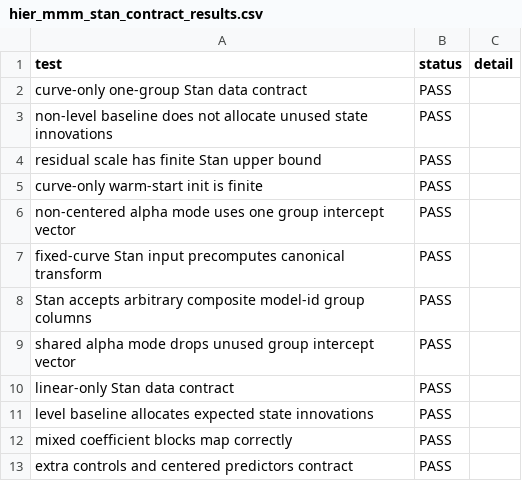
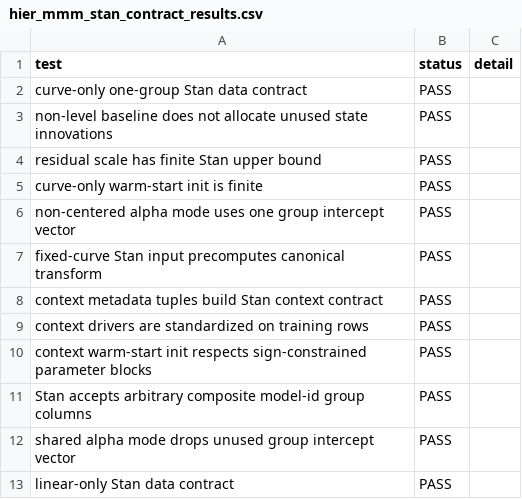
Before and after one commit to MattPrice7/MMM-Workflow, a CSV file: full_package_scripts/test_outputs/hier_mmm_stan_contract_results.csv, drawn as a sheet; only a part is shown; the shorter side is filled out with more unchanged rows.

Commit message:
Add Stan context effectiveness modifiers

```diff
--- a/full_package_scripts/test_outputs/hier_mmm_stan_contract_results.csv
+++ b/full_package_scripts/test_outputs/hier_mmm_stan_contract_results.csv
@@ -7,2 +7,5 @@ non-centered alpha mode uses one group intercept vector,PASS,""
 fixed-curve Stan input precomputes canonical transform,PASS,""
+context metadata tuples build Stan context contract,PASS,""
+context drivers are standardized on training rows,PASS,""
+context warm-start init respects sign-constrained parameter blocks,PASS,""
 Stan accepts arbitrary composite model-id group columns,PASS,""
```
Also changed, not shown: 7 other files.
